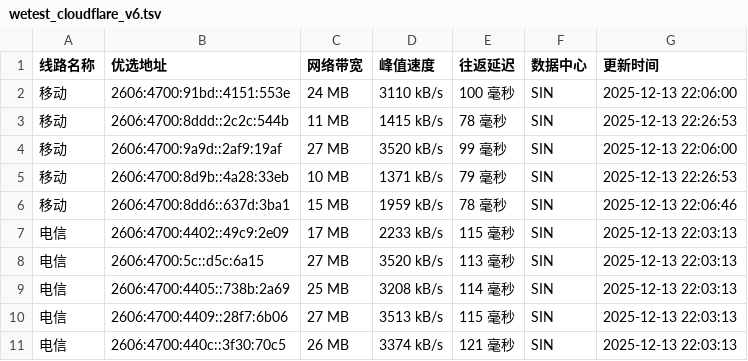
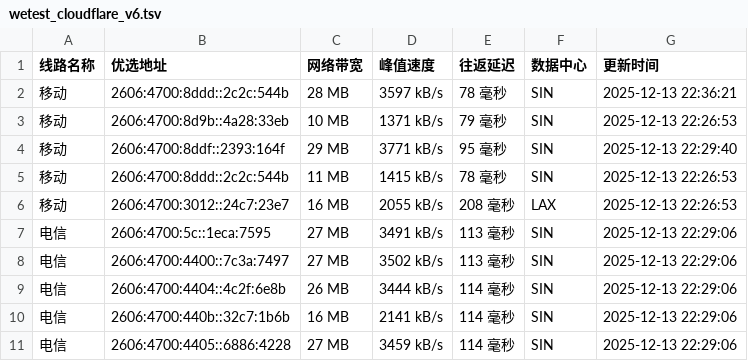
Before and after one commit to CF-IP/cf-ip.github.io, a TSV file: data/wetest_cloudflare_v6.tsv, drawn as a sheet.

```diff
--- a/data/wetest_cloudflare_v6.tsv
+++ b/data/wetest_cloudflare_v6.tsv
@@ -1,11 +1,11 @@
 线路名称	优选地址	网络带宽	峰值速度	往返延迟	数据中心	更新时间
-移动	2606:4700:91bd::4151:553e	24 MB	3110 kB/s	100 毫秒	SIN	2025-12-13 22:06:00
+移动	2606:4700:8ddd::2c2c:544b	28 MB	3597 kB/s	78 毫秒	SIN	2025-12-13 22:36:21
+移动	2606:4700:8d9b::4a28:33eb	10 MB	1371 kB/s	79 毫秒	SIN	2025-12-13 22:26:53
+移动	2606:4700:8ddf::2393:164f	29 MB	3771 kB/s	95 毫秒	SIN	2025-12-13 22:29:40
 移动	2606:4700:8ddd::2c2c:544b	11 MB	1415 kB/s	78 毫秒	SIN	2025-12-13 22:26:53
-移动	2606:4700:9a9d::2af9:19af	27 MB	3520 kB/s	99 毫秒	SIN	2025-12-13 22:06:00
-移动	2606:4700:8d9b::4a28:33eb	10 MB	1371 kB/s	79 毫秒	SIN	2025-12-13 22:26:53
-移动	2606:4700:8dd6::637d:3ba1	15 MB	1959 kB/s	78 毫秒	SIN	2025-12-13 22:06:46
-电信	2606:4700:4402::49c9:2e09	17 MB	2233 kB/s	115 毫秒	SIN	2025-12-13 22:03:13
-电信	2606:4700:5c::d5c:6a15	27 MB	3520 kB/s	113 毫秒	SIN	2025-12-13 22:03:13
-电信	2606:4700:4405::738b:2a69	25 MB	3208 kB/s	114 毫秒	SIN	2025-12-13 22:03:13
-电信	2606:4700:4409::28f7:6b06	27 MB	3513 kB/s	115 毫秒	SIN	2025-12-13 22:03:13
-电信	2606:4700:440c::3f30:70c5	26 MB	3374 kB/s	121 毫秒	SIN	2025-12-13 22:03:13
+移动	2606:4700:3012::24c7:23e7	16 MB	2055 kB/s	208 毫秒	LAX	2025-12-13 22:26:53
+电信	2606:4700:5c::1eca:7595	27 MB	3491 kB/s	113 毫秒	SIN	2025-12-13 22:29:06
+电信	2606:4700:4400::7c3a:7497	27 MB	3502 kB/s	113 毫秒	SIN	2025-12-13 22:29:06
+电信	2606:4700:4404::4c2f:6e8b	26 MB	3444 kB/s	114 毫秒	SIN	2025-12-13 22:29:06
+电信	2606:4700:440b::32c7:1b6b	16 MB	2141 kB/s	114 毫秒	SIN	2025-12-13 22:29:06
+电信	2606:4700:4405::6886:4228	27 MB	3459 kB/s	114 毫秒	SIN	2025-12-13 22:29:06
```
Also changed, not shown: data/api_uouin_com.tsv, data/wetest_cloudflare_v4.tsv, 5 other files.
